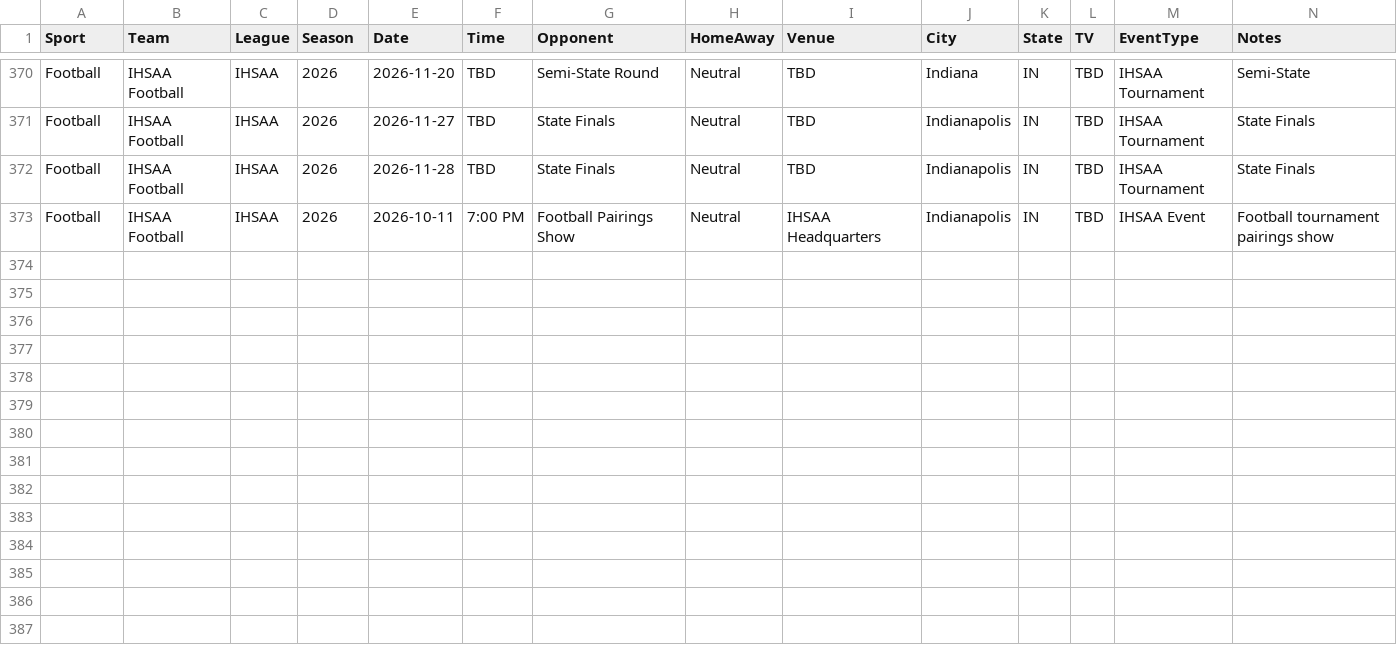
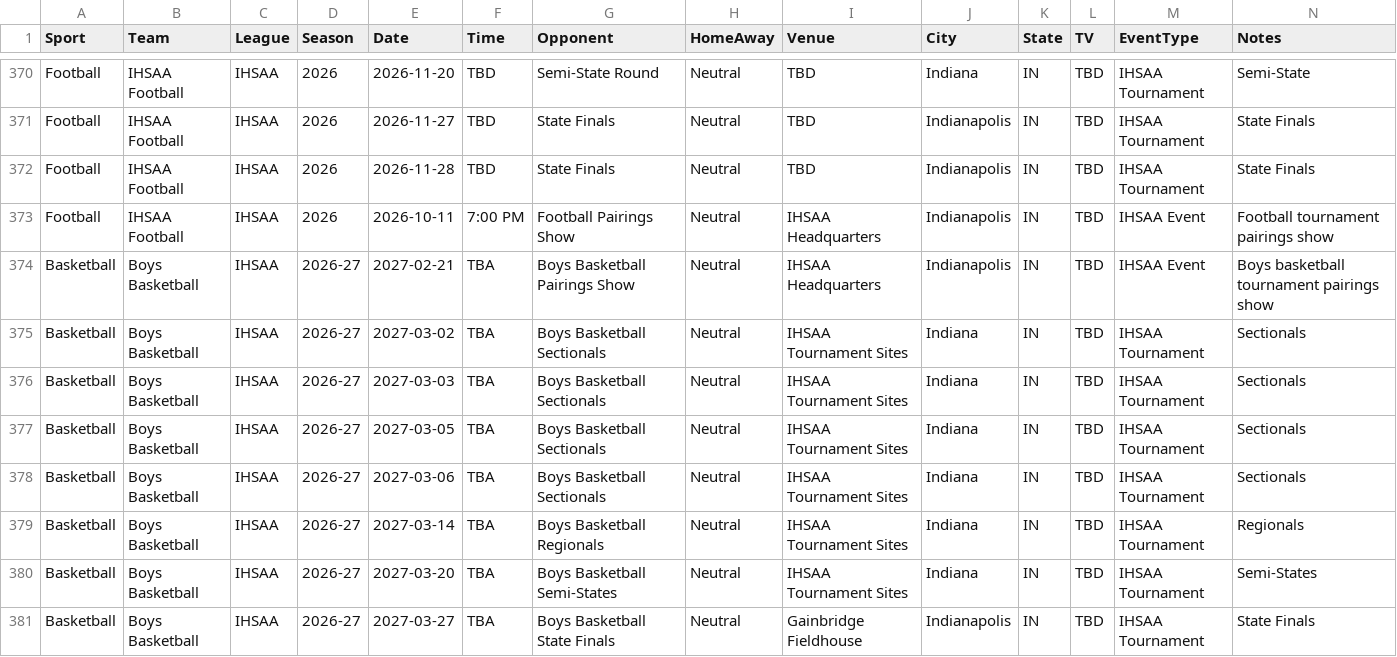
Before and after one commit to tcmeyer62/Indiana-SportsCalendar, a CSV file: data/data/master/master_schedule.csv, drawn as a sheet; only a part is shown, gaps mark what is left out.

Commit message:
Version 0.25 - Add IHSAA boys basketball tournament

```diff
--- a/data/data/master/master_schedule.csv
+++ b/data/data/master/master_schedule.csv
@@ -373 +373,9 @@ Football,IHSAA Football,IHSAA,2026,2026-11-28,TBD,State Finals,Neutral,TBD,India
 Football,IHSAA Football,IHSAA,2026,2026-10-11,7:00 PM,Football Pairings Show,Neutral,IHSAA Headquarters,Indianapolis,IN,TBD,IHSAA Event,Football tournament pairings show
+Basketball,Boys Basketball,IHSAA,2026-27,2027-02-21,TBA,Boys Basketball Pairings Show,Neutral,IHSAA Headquarters,Indianapolis,IN,TBD,IHSAA Event,Boys basketball tournament pairings show
+Basketball,Boys Basketball,IHSAA,2026-27,2027-03-02,TBA,Boys Basketball Sectionals,Neutral,IHSAA Tournament Sites,Indiana,IN,TBD,IHSAA Tournament,Sectionals
+Basketball,Boys Basketball,IHSAA,2026-27,2027-03-03,TBA,Boys Basketball Sectionals,Neutral,IHSAA Tournament Sites,Indiana,IN,TBD,IHSAA Tournament,Sectionals
+Basketball,Boys Basketball,IHSAA,2026-27,2027-03-05,TBA,Boys Basketball Sectionals,Neutral,IHSAA Tournament Sites,Indiana,IN,TBD,IHSAA Tournament,Sectionals
+Basketball,Boys Basketball,IHSAA,2026-27,2027-03-06,TBA,Boys Basketball Sectionals,Neutral,IHSAA Tournament Sites,Indiana,IN,TBD,IHSAA Tournament,Sectionals
+Basketball,Boys Basketball,IHSAA,2026-27,2027-03-14,TBA,Boys Basketball Regionals,Neutral,IHSAA Tournament Sites,Indiana,IN,TBD,IHSAA Tournament,Regionals
+Basketball,Boys Basketball,IHSAA,2026-27,2027-03-20,TBA,Boys Basketball Semi-States,Neutral,IHSAA Tournament Sites,Indiana,IN,TBD,IHSAA Tournament,Semi-States
+Basketball,Boys Basketball,IHSAA,2026-27,2027-03-27,TBA,Boys Basketball State Finals,Neutral,Gainbridge Fieldhouse,Indianapolis,IN,TBD,IHSAA Tournament,State Finals
```
Also changed, not shown: 1 other file.
